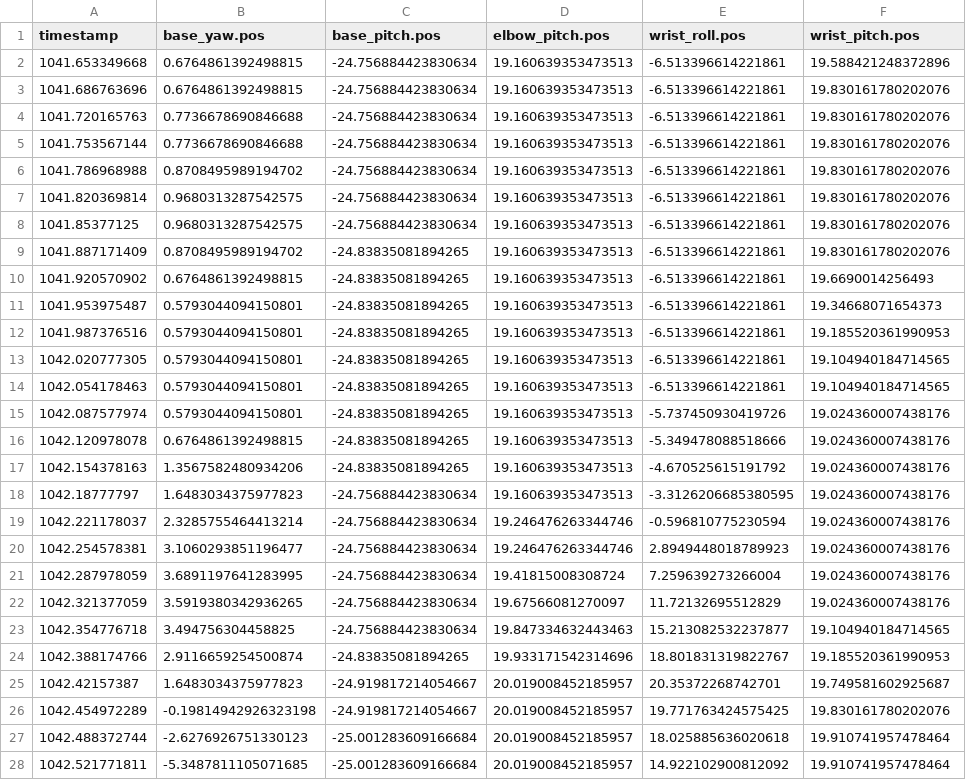
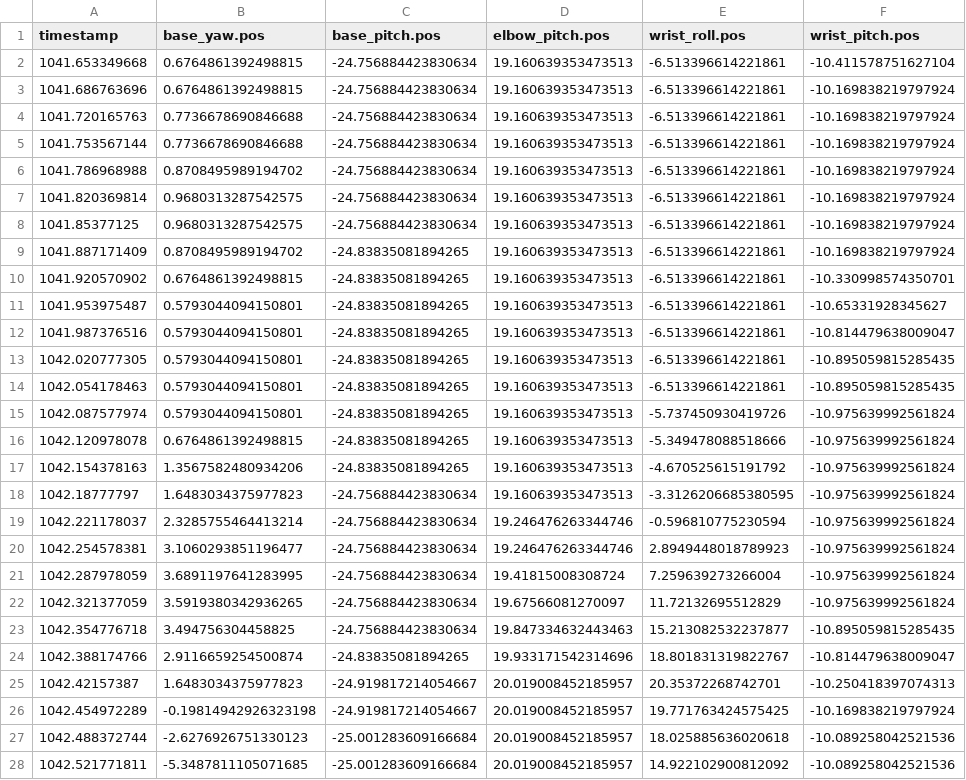
Before and after one commit to autonomous-ai/ai-lamp-lumi, a CSV file: lelamp/recordings/happy_wiggle.csv, drawn as a sheet; only a part is shown; the diff covers the shown part only; the diff names each change by its address in the sheet, - before the commit and + after, or states it on an @@ line.

Commit message:
- new recording 3

```diff
--- a/lelamp/recordings/happy_wiggle.csv
+++ b/lelamp/recordings/happy_wiggle.csv
-F2 (wrist_pitch.pos): 19.588421248372896
+F2 (wrist_pitch.pos): -10.411578751627104
-F3:F9 (wrist_pitch.pos): 19.830161780202076
+F3:F9 (wrist_pitch.pos): -10.169838219797924
-F10 (wrist_pitch.pos): 19.6690014256493
+F10 (wrist_pitch.pos): -10.330998574350701
-F11 (wrist_pitch.pos): 19.34668071654373
+F11 (wrist_pitch.pos): -10.65331928345627
-F12 (wrist_pitch.pos): 19.185520361990953
+F12 (wrist_pitch.pos): -10.814479638009047
-F13:F14 (wrist_pitch.pos): 19.104940184714565
+F13:F14 (wrist_pitch.pos): -10.895059815285435
-F15:F22 (wrist_pitch.pos): 19.024360007438176
+F15:F22 (wrist_pitch.pos): -10.975639992561824
-F23 (wrist_pitch.pos): 19.104940184714565
+F23 (wrist_pitch.pos): -10.895059815285435
-F24 (wrist_pitch.pos): 19.185520361990953
+F24 (wrist_pitch.pos): -10.814479638009047
-F25 (wrist_pitch.pos): 19.749581602925687
+F25 (wrist_pitch.pos): -10.250418397074313
-F26 (wrist_pitch.pos): 19.830161780202076
+F26 (wrist_pitch.pos): -10.169838219797924
-F27:F28 (wrist_pitch.pos): 19.910741957478464
+F27:F28 (wrist_pitch.pos): -10.089258042521536
```
Also changed, not shown: 122 edited cells elsewhere in this file, lelamp/recordings/excited.csv, lelamp/recordings/laugh.csv, 22 other files.
